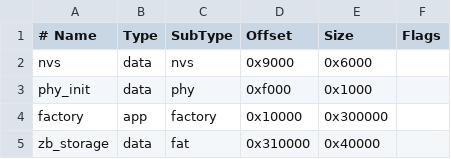
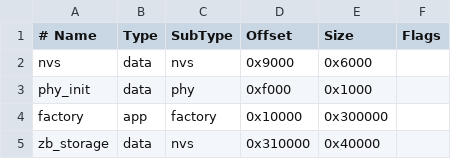
Before and after one commit to not-so-true/Zigbee-WiFi-gateway, a CSV file: partitions.csv, drawn as a sheet.

```diff
--- a/partitions.csv
+++ b/partitions.csv
@@ -4,2 +4,2 @@ phy_init,   data, phy,     0xf000,   0x1000,
 factory,    app,  factory, 0x10000,  0x300000,
-zb_storage, data, fat,     0x310000, 0x40000,
+zb_storage, data, nvs,     0x310000, 0x40000,
```
Also changed, not shown: 37 other files.
